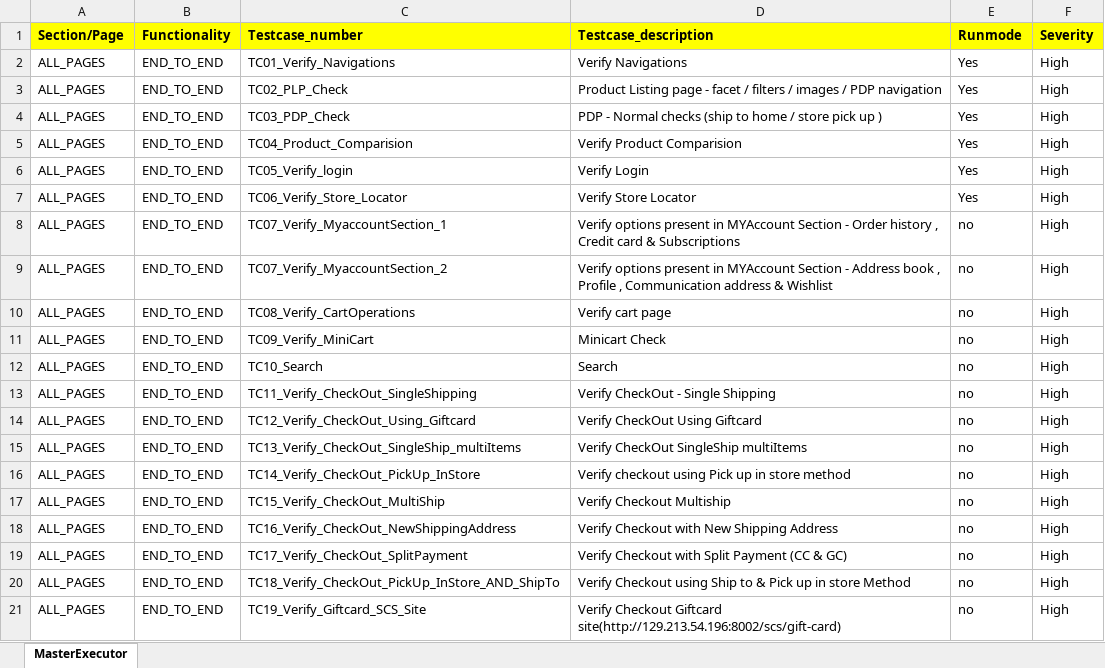
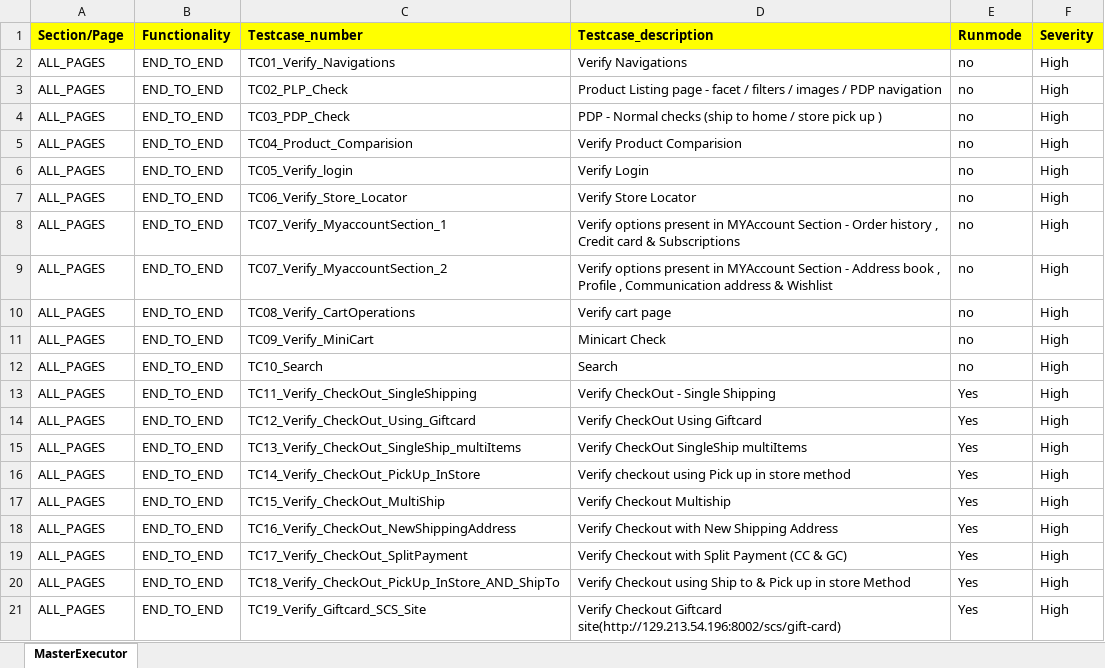
Before and after one commit to RKLogixal/AFEES_Sanity_Suite, an Excel workbook: Input_files/Master_executors/MasterExecutor_Sanity.xlsx, sheet MasterExecutor, drawn as a sheet; values as stored, in another font and other column widths than the file's, no borders; the diff names each change by its address in the sheet, - before the commit and + after, or states it on an @@ line.

Commit message:
Update with new data

```diff
--- a/Input_files/Master_executors/MasterExecutor_Sanity.xlsx (sheet MasterExecutor)
+++ b/Input_files/Master_executors/MasterExecutor_Sanity.xlsx (sheet MasterExecutor)
-E2:E7 (Runmode): Yes
+E2:E7 (Runmode): no
-E13:E21 (Runmode): no
+E13:E21 (Runmode): Yes
```
